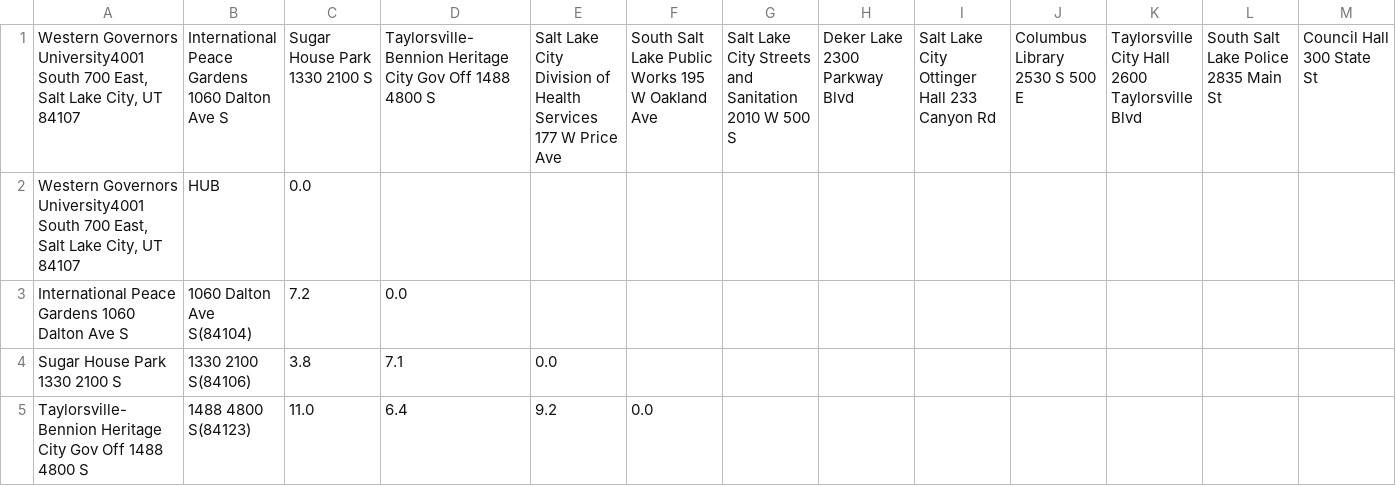
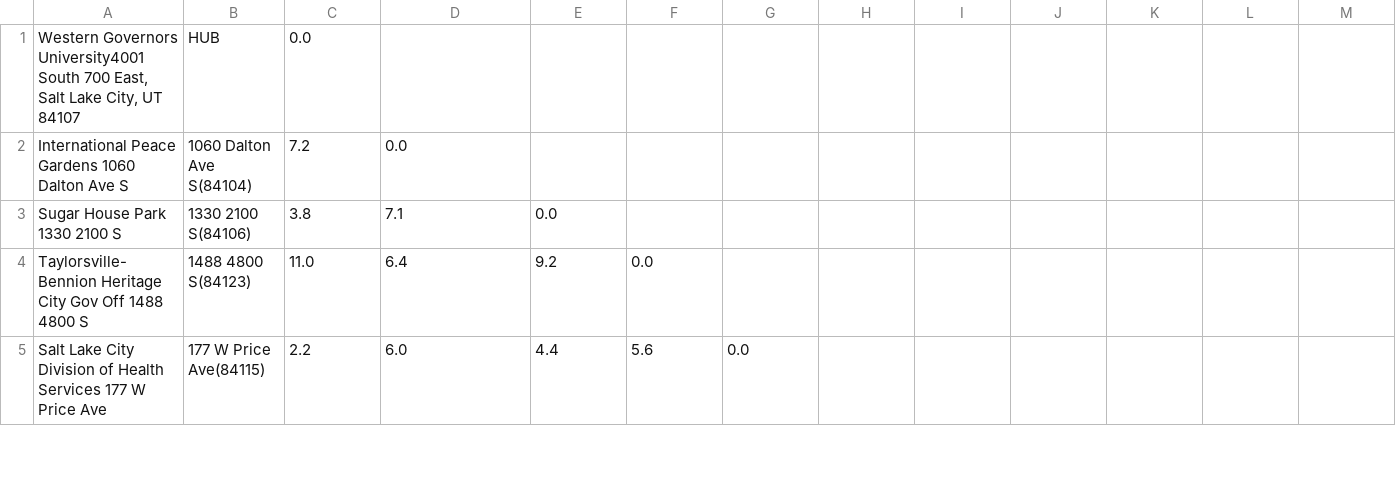
Before and after one commit to jbelian/sandbox, a CSV file: foo.csv, drawn as a sheet; only a part is shown; the shorter side is filled out with more unchanged rows; rows hold the shown columns only; the diff names each change by its address in the sheet, - before the commit and + after, or states it on an @@ line.

Commit message:
Update foo.csv

```diff
--- a/foo.csv
+++ b/foo.csv
-row 1: Western Governors University4001 South 700 East, Salt Lake City, UT 84107 | International Peace Gardens 1060 Dalton Ave S | Sugar House Park 1330 2100 S | Taylorsville-Bennion Heritage City Gov Off 1488 4800 S | Salt Lake City Division of Health Services 177 W Price Ave | South Salt Lake Public Works 195 W Oakland Ave | Salt Lake City Streets and Sanitation 2010 W 500 S | Deker Lake 2300 Parkway Blvd | Salt Lake City Ottinger Hall 233 Canyon Rd | Columbus Library 2530 S 500 E | Taylorsville City Hall 2600 Taylorsville Blvd | South Salt Lake Police 2835 Main St | Council Hall 300 State St
```
